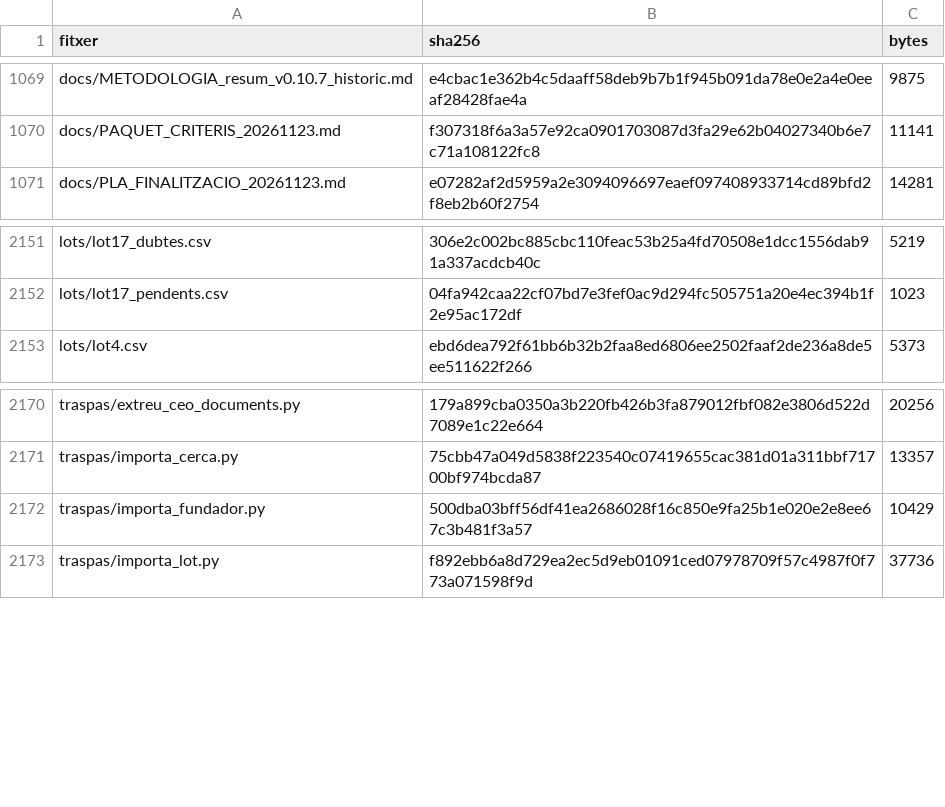
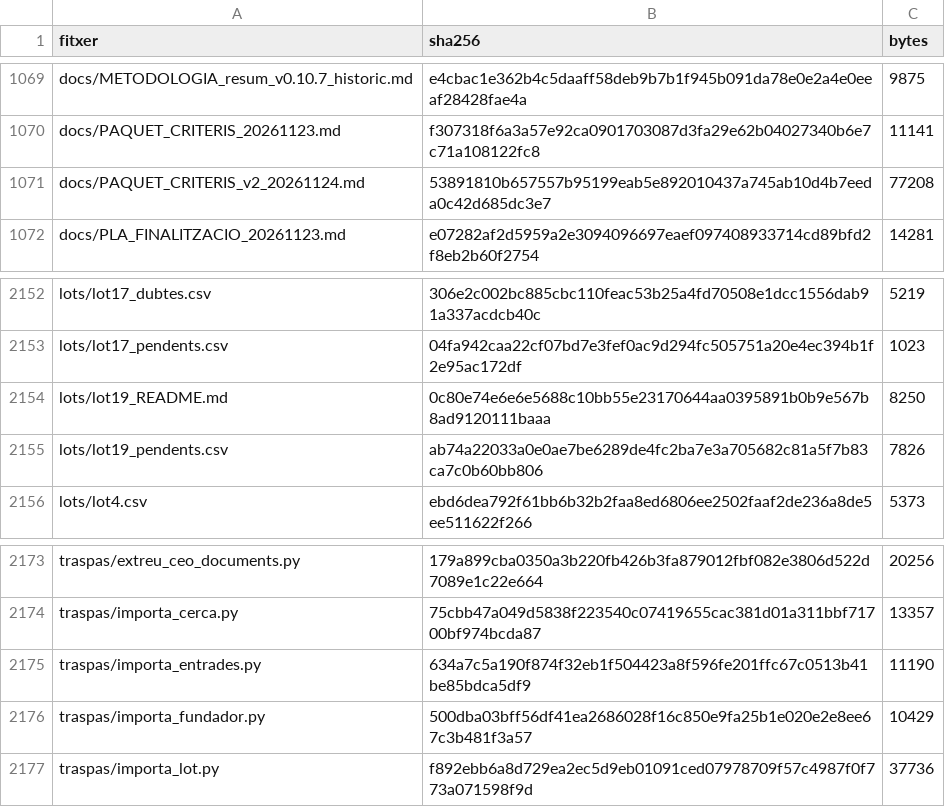
Before and after one commit to jmasoribas-max/base-fundadors-ceo-stoxx600, a CSV file: MANIFEST_SHA256.csv, drawn as a sheet; only a part is shown, gaps mark what is left out.

```diff
--- a/MANIFEST_SHA256.csv
+++ b/MANIFEST_SHA256.csv
@@ -1070,2 +1070,3 @@ docs/METODOLOGIA_resum_v0.10.7_historic.md,e4cbac1e362b4c5daaff58deb9b7b1f945b09
 docs/PAQUET_CRITERIS_20261123.md,f307318f6a3a57e92ca0901703087d3fa29e62b04027340b6e7c71a108122fc8,11141
+docs/PAQUET_CRITERIS_v2_20261124.md,53891810b657557b95199eab5e892010437a745ab10d4b7eeda0c42d685dc3e7,77208
 docs/PLA_FINALITZACIO_20261123.md,e07282af2d5959a2e3094096697eaef097408933714cd89bfd2f8eb2b60f2754,14281
@@ -2152,2 +2153,4 @@ lots/lot17_dubtes.csv,306e2c002bc885cbc110feac53b25a4fd70508e1dcc1556dab91a337ac
 lots/lot17_pendents.csv,04fa942caa22cf07bd7e3fef0ac9d294fc505751a20e4ec394b1f2e95ac172df,1023
+lots/lot19_README.md,0c80e74e6e6e5688c10bb55e23170644aa0395891b0b9e567b8ad9120111baaa,8250
+lots/lot19_pendents.csv,ab74a22033a0e0ae7be6289de4fc2ba7e3a705682c81a5f7b83ca7c0b60bb806,7826
 lots/lot4.csv,ebd6dea792f61bb6b32b2faa8ed6806ee2502faaf2de236a8de5ee511622f266,5373
@@ -2171,2 +2174,3 @@ traspas/extreu_ceo_documents.py,179a899cba0350a3b220fb426b3fa879012fbf082e3806d5
 traspas/importa_cerca.py,75cbb47a049d5838f223540c07419655cac381d01a311bbf71700bf974bcda87,13357
+traspas/importa_entrades.py,634a7c5a190f874f32eb1f504423a8f596fe201ffc67c0513b41be85bdca5df9,11190
 traspas/importa_fundador.py,500dba03bff56df41ea2686028f16c850e9fa25b1e020e2e8ee67c3b481f3a57,10429
```
